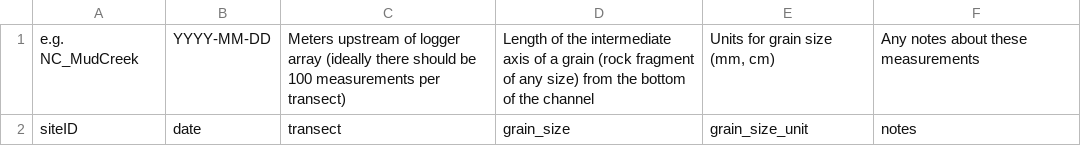
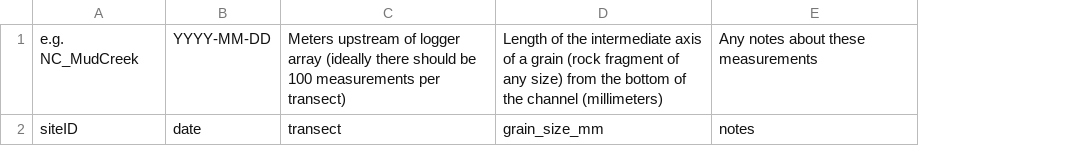
Before and after one commit to streampulse/sp, a CSV file: static/streampulse_reach_characterization_templates/substrate.csv, drawn as a sheet; removed rows and columns are numbered as before the commit, all else as after; the diff names each change by its address in the sheet, - before the commit and + after, or states it on an @@ line.

```diff
--- a/static/streampulse_reach_characterization_templates/substrate.csv
+++ b/static/streampulse_reach_characterization_templates/substrate.csv
-column D, rows 1-2: Length of the intermediate axis of a grain (rock fragment of any size) from the bottom of the channel | grain_size
-column E, rows 1-2: Units for grain size (mm, cm) | grain_size_unit
+column D, rows 1-2: Length of the intermediate axis of a grain (rock fragment of any size) from the bottom of the channel (millimeters) | grain_size_mm
```
Also changed, not shown: static/streampulse_reach_characterization_templates/cross_section.csv, static/streampulse_reach_characterization_templates/depth_rating_curve.csv, 10 other files.
